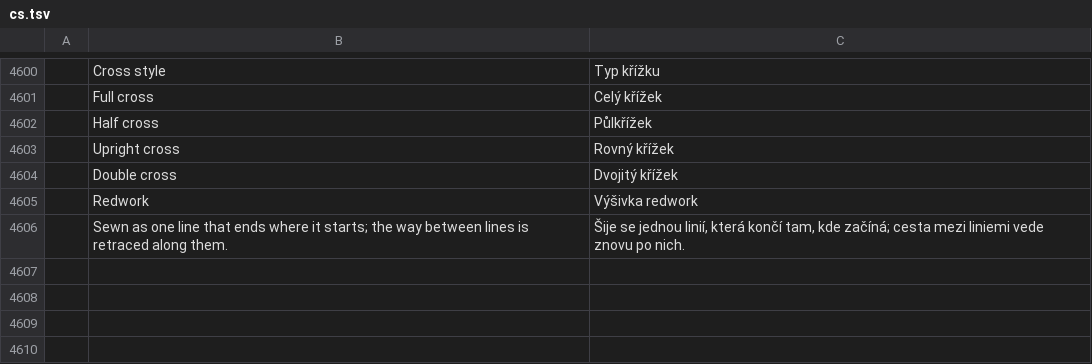
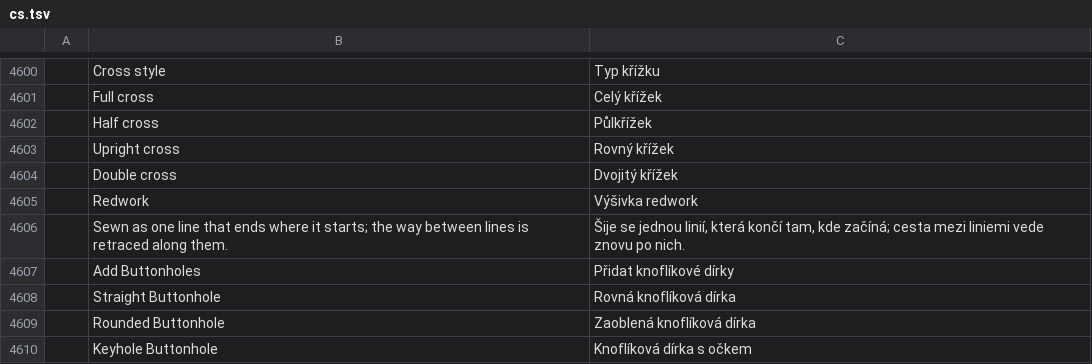
Before and after one commit to SiteSentrix/StitchFoundry, a TSV file: crates/ui-egui/src/i18n/cs.tsv, drawn as a sheet; only a part is shown, gaps mark what is left out; the diff names each change by its address in the sheet, - before the commit and + after, or states it on an @@ line.

```diff
--- a/crates/ui-egui/src/i18n/cs.tsv
+++ b/crates/ui-egui/src/i18n/cs.tsv
+row 4607:  | Add Buttonholes | Přidat knoflíkové dírky
+row 4608:  | Straight Buttonhole | Rovná knoflíková dírka
+row 4609:  | Rounded Buttonhole | Zaoblená knoflíková dírka
+row 4610:  | Keyhole Buttonhole | Knoflíková dírka s očkem
```
Also changed, not shown: crates/ui-egui/src/i18n/fr.tsv, crates/ui-egui/src/i18n/ja.tsv, 15 other files.
